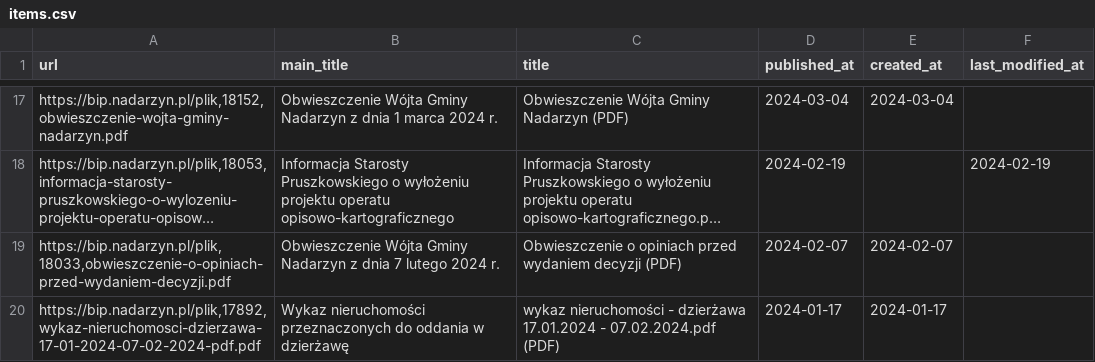
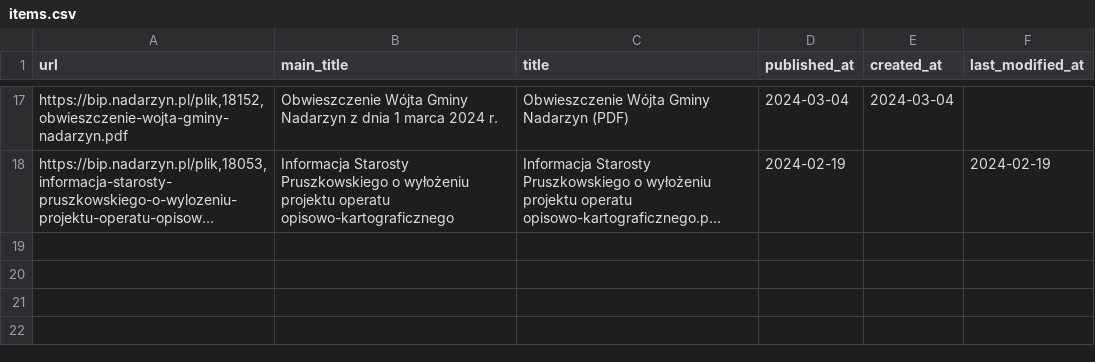
Before and after one commit to suuriko/Kajetany_BIP, a CSV file: items.csv, drawn as a sheet; only a part is shown, gaps mark what is left out; long unchanged cells end in …; the diff names each change by its address in the sheet, - before the commit and + after, or states it on an @@ line.

Commit message:
chore: remove 2 items to test the mailing service

```diff
--- a/items.csv
+++ b/items.csv
-row 19: https://bip.nadarzyn.pl/plik,18033,obwieszczenie-o-opiniach-przed-wydaniem-decyzji.pdf | Obwieszczenie Wójta Gminy Nadarzyn z dnia 7 lutego 2024 r. | Obwieszczenie o opiniach przed wydaniem decyzji (PDF) | 2024-02-07 | 2024-02-07
-row 20: https://bip.nadarzyn.pl/plik,17892,wykaz-nieruchomosci-dzierzawa-17-01-2024-07-02-2024-pdf.pdf | Wykaz nieruchomości przeznaczonych do oddania w dzierżawę | wykaz nieruchomości - dzierżawa 17.01.2024 - 07.02.2024.pdf (PDF) | 2024-01-17 | 2024-01-17
```
